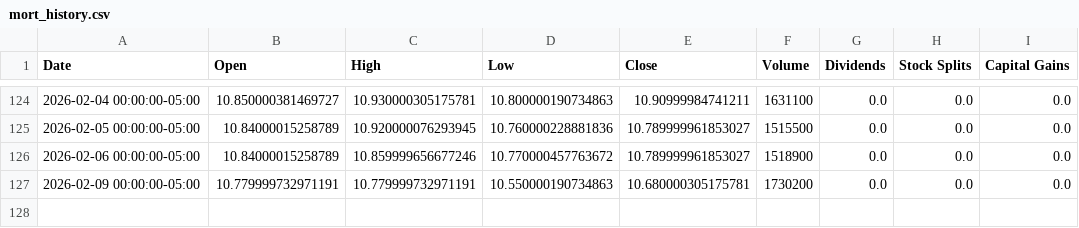
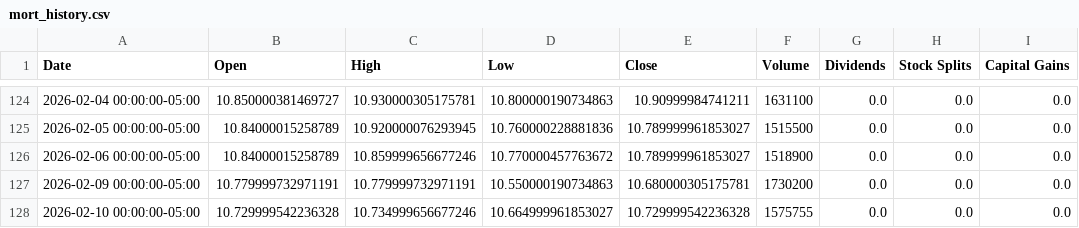
Before and after one commit to richardchitman-prog/fixed-reit-tracker, a CSV file: public/data/mort_history.csv, drawn as a sheet; only a part is shown, gaps mark what is left out.

```diff
--- a/public/data/mort_history.csv
+++ b/public/data/mort_history.csv
@@ -127 +127,2 @@ Date,Open,High,Low,Close,Volume,Dividends,Stock Splits,Capital Gains
 2026-02-09 00:00:00-05:00,10.779999732971191,10.779999732971191,10.550000190734863,10.680000305175781,1730200,0.0,0.0,0.0
+2026-02-10 00:00:00-05:00,10.729999542236328,10.734999656677246,10.664999961853027,10.729999542236328,1575755,0.0,0.0,0.0
```
Also changed, not shown: public/data/agnc_history.csv, public/data/divo_history.csv, 38 other files.
